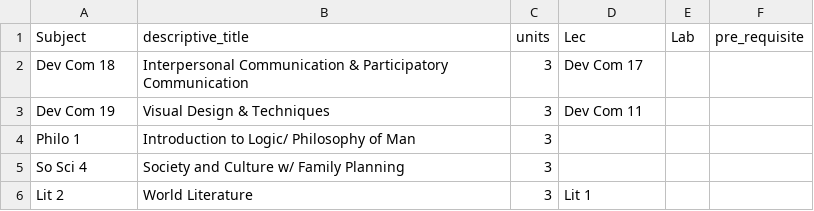
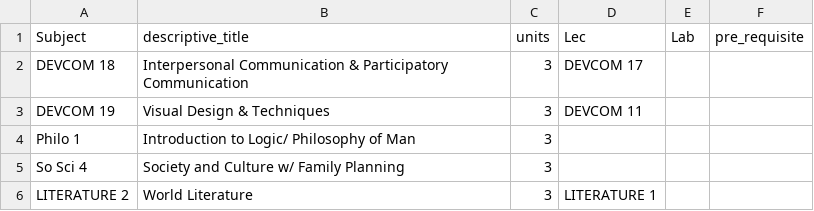
Before and after one commit to loydclifford/subjectplotter, a CSV file: app/database/seeds/_files/BSDEVCOM_IV_FIRSTSEMESTER.csv, drawn as a sheet.

```diff
--- a/app/database/seeds/_files/BSDEVCOM_IV_FIRSTSEMESTER.csv
+++ b/app/database/seeds/_files/BSDEVCOM_IV_FIRSTSEMESTER.csv
@@ -1,6 +1,6 @@
 Subject,descriptive_title,units,Lec,Lab,pre_requisite
-Dev Com 18,Interpersonal Communication & Participatory Communication,3,Dev Com 17,
-Dev Com 19,Visual Design & Techniques,3,Dev Com 11,
+DEVCOM 18,Interpersonal Communication & Participatory Communication,3,DEVCOM 17,
+DEVCOM 19,Visual Design & Techniques,3,DEVCOM 11,
 Philo 1,Introduction to Logic/ Philosophy of Man,3,,
 So Sci 4,Society and Culture w/ Family Planning,3,,
-Lit 2,World Literature,3,Lit 1,
+LITERATURE 2,World Literature,3,LITERATURE 1,
```
Also changed, not shown: app/database/seeds/_files/BSDEVCOM_I_SECONDSEMESTER.csv, app/database/seeds/_files/BSIT_III_FIRSTSEMESTER.csv, 15 other files.
